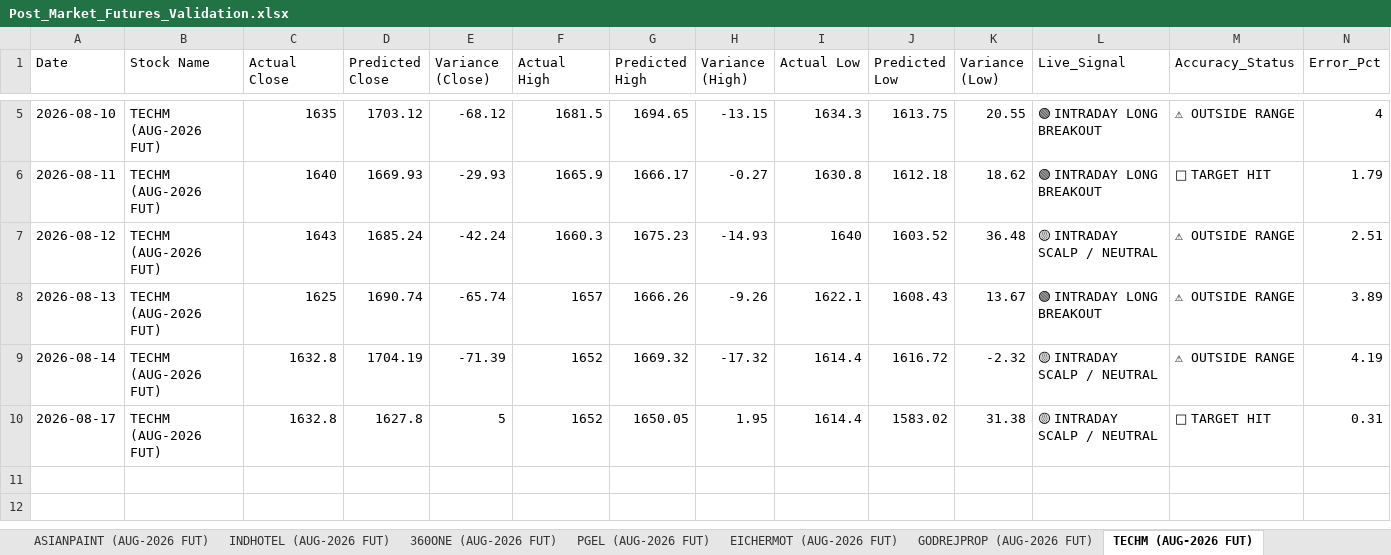
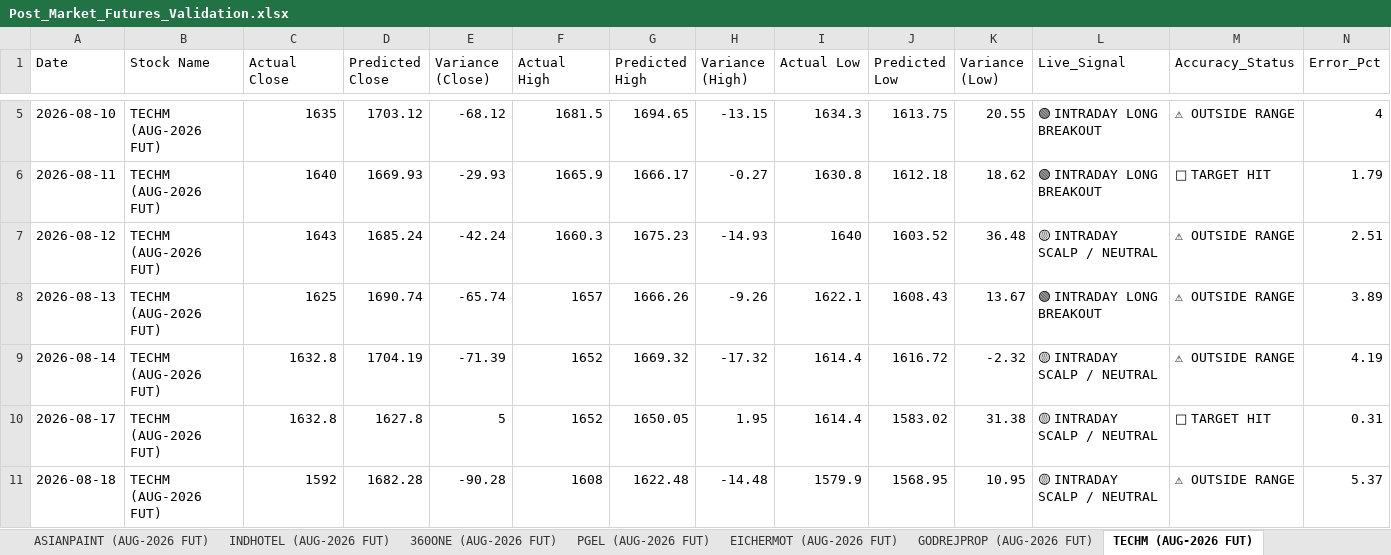
Before and after one commit to chiragkuk24/Final-Stocks, an Excel workbook: Post_Market_Futures_Validation.xlsx, sheet TECHM (AUG-2026 FUT), drawn as a sheet; only a part is shown, gaps mark what is left out; values as stored, in another font and other column widths than the file's, no borders; the diff names each change by its address in the sheet, - before the commit and + after, or states it on an @@ line.

```diff
--- a/Post_Market_Futures_Validation.xlsx (sheet TECHM (AUG-2026 FUT))
+++ b/Post_Market_Futures_Validation.xlsx (sheet TECHM (AUG-2026 FUT))
+row 11: 2026-08-18 | TECHM (AUG-2026 FUT) | 1592 | 1682.28 | -90.28 | 1608 | 1622.48 | -14.48 | 1579.9 | 1568.95 | 10.95 | 🟡 INTRADAY SCALP / NEUTRAL | ⚠ OUTSIDE RANGE | 5.37
```
Also changed, not shown: sheet All Futures Accuracy, sheet CONCOR (AUG-2026 FUT), sheet M&M (AUG-2026 FUT), sheet PNB (AUG-2026 FUT), sheet 360ONE (AUG-2026 FUT), sheet ETERNAL (AUG-2026 FUT), 2 more sheets, Post_Market_Accuracy_Report.xlsx, Post_Market_Indexes_Validation.xlsx, 9 other files.
